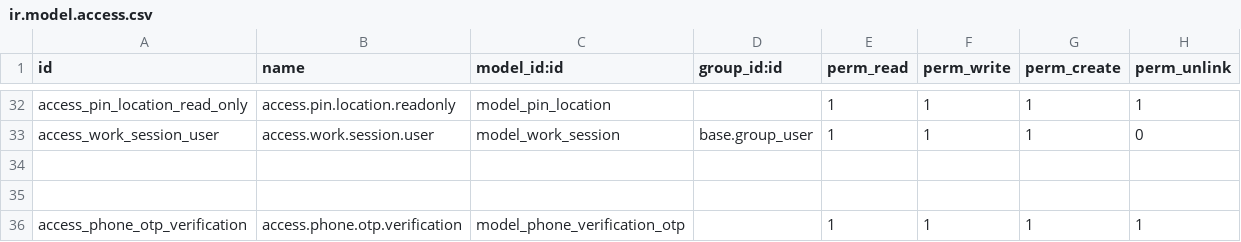
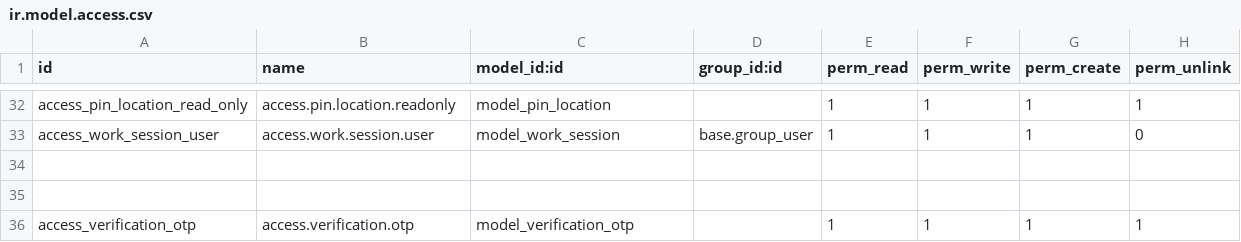
Before and after one commit to Vinay212324/sales_rep_app, a CSV file: Eenadu_sales_rap/sale_repo_app/security/ir.model.access.csv, drawn as a sheet; only a part is shown, gaps mark what is left out.

```diff
--- a/Eenadu_sales_rap/sale_repo_app/security/ir.model.access.csv
+++ b/Eenadu_sales_rap/sale_repo_app/security/ir.model.access.csv
@@ -35,2 +35,2 @@ access_work_session_user,access.work.session.user,model_work_session,base.group_
 
-access_phone_otp_verification,access.phone.otp.verification,model_phone_verification_otp,,1,1,1,1
+access_verification_otp,access.verification.otp,model_verification_otp,,1,1,1,1
```
Also changed, not shown: 4 other files.
